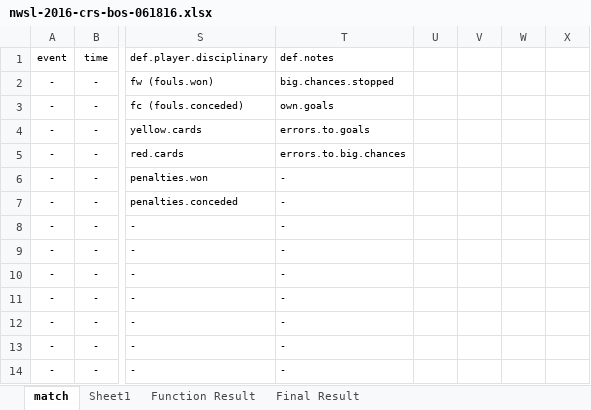
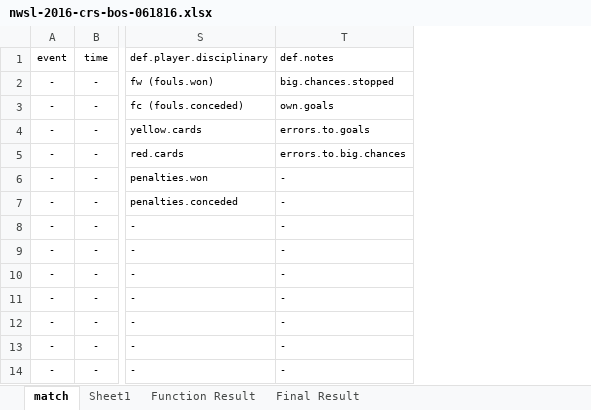
Before and after one commit to alfredomartinezjr/wosostats, an Excel workbook: source/excel/nwsl-2016/nwsl-2016-crs-bos-061816.xlsx, sheet match, drawn as a sheet; only a part is shown, gaps mark what is left out; values as stored, in another font and other column widths than the file's, no borders; the diff names each change by its address in the sheet, - before the commit and + after, or states it on an @@ line.

```diff
--- a/source/excel/nwsl-2016/nwsl-2016-crs-bos-061816.xlsx (sheet match)
+++ b/source/excel/nwsl-2016/nwsl-2016-crs-bos-061816.xlsx (sheet match)
-column U, empty
-column V, empty
-column W, empty
-column X, empty
```
Also changed, not shown: source/excel/nwsl-2016/nwsl-2016-crs-fckc-073016.xlsx, source/excel/nwsl-2016/nwsl-2016-crs-hou-072316.xlsx, 3 other files.
